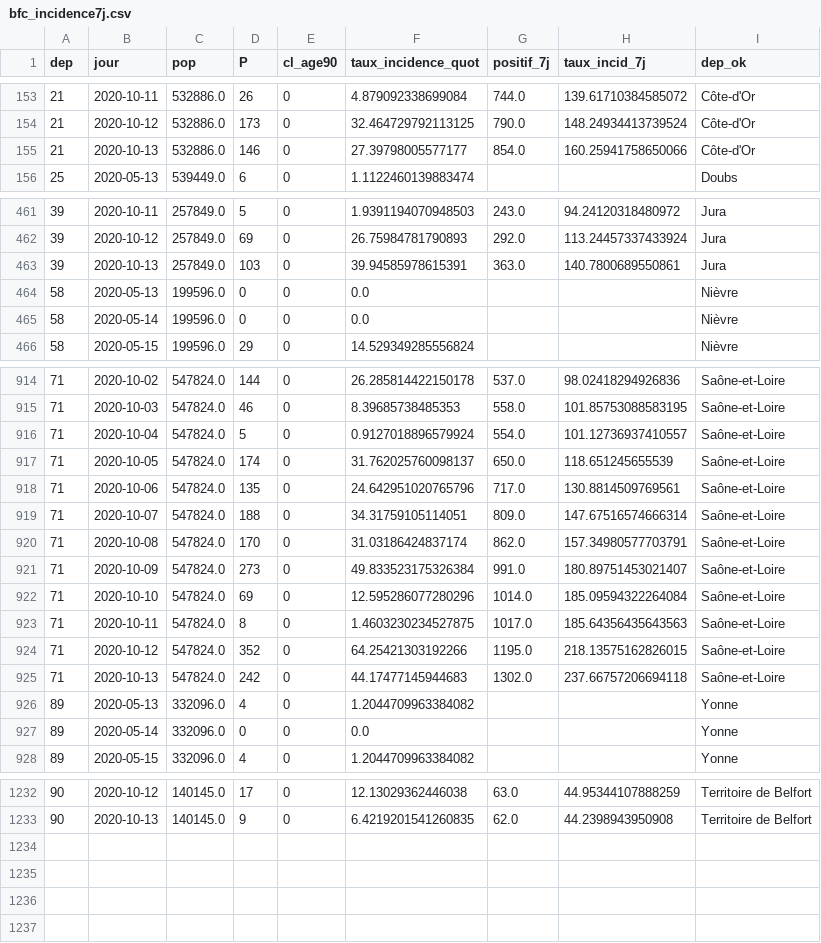
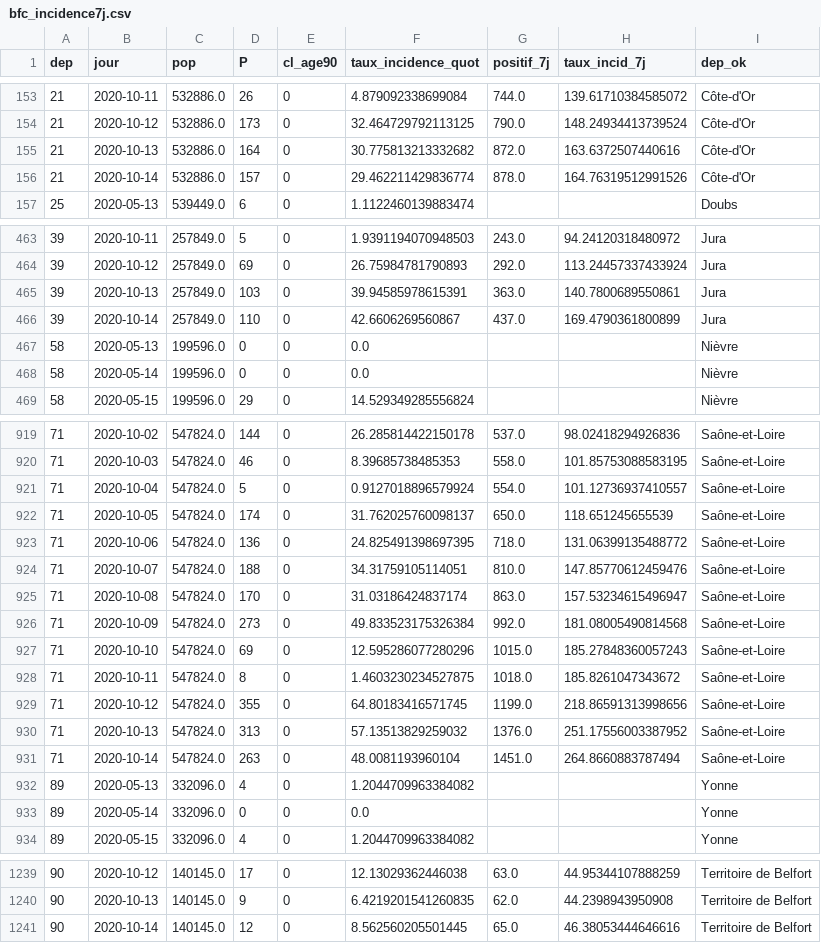
Before and after one commit to mattifaye/covid19bfc, a CSV file: taux-incidence/bfc_incidence7j.csv, drawn as a sheet; only a part is shown, gaps mark what is left out; the diff covers the shown part only.

```diff
--- a/taux-incidence/bfc_incidence7j.csv
+++ b/taux-incidence/bfc_incidence7j.csv
@@ -154,3 +154,4 @@ dep,jour,pop,P,cl_age90,taux_incidence_quot,positif_7j,taux_incid_7j,dep_ok
 21,2020-10-12,532886.0,173,0,32.464729792113125,790.0,148.24934413739524,Côte-d'Or
-21,2020-10-13,532886.0,146,0,27.39798005577177,854.0,160.25941758650066,Côte-d'Or
+21,2020-10-13,532886.0,164,0,30.775813213332682,872.0,163.6372507440616,Côte-d'Or
+21,2020-10-14,532886.0,157,0,29.462211429836774,878.0,164.76319512991526,Côte-d'Or
 25,2020-05-13,539449.0,6,0,1.1122460139883474,,,Doubs
@@ -463,2 +465,3 @@ dep,jour,pop,P,cl_age90,taux_incidence_quot,positif_7j,taux_incid_7j,dep_ok
 39,2020-10-13,257849.0,103,0,39.94585978615391,363.0,140.7800689550861,Jura
+39,2020-10-14,257849.0,110,0,42.6606269560867,437.0,169.4790361800899,Jura
 58,2020-05-13,199596.0,0,0,0.0,,,Nièvre
@@ -917,10 +922,11 @@ dep,jour,pop,P,cl_age90,taux_incidence_quot,positif_7j,taux_incid_7j,dep_ok
 71,2020-10-05,547824.0,174,0,31.762025760098137,650.0,118.651245655539,Saône-et-Loire
-71,2020-10-06,547824.0,135,0,24.642951020765796,717.0,130.8814509769561,Saône-et-Loire
-71,2020-10-07,547824.0,188,0,34.31759105114051,809.0,147.67516574666314,Saône-et-Loire
-71,2020-10-08,547824.0,170,0,31.03186424837174,862.0,157.34980577703791,Saône-et-Loire
-71,2020-10-09,547824.0,273,0,49.833523175326384,991.0,180.89751453021407,Saône-et-Loire
-71,2020-10-10,547824.0,69,0,12.595286077280296,1014.0,185.09594322264084,Saône-et-Loire
-71,2020-10-11,547824.0,8,0,1.4603230234527875,1017.0,185.64356435643563,Saône-et-Loire
-71,2020-10-12,547824.0,352,0,64.25421303192266,1195.0,218.13575162826015,Saône-et-Loire
-71,2020-10-13,547824.0,242,0,44.17477145944683,1302.0,237.66757206694118,Saône-et-Loire
+71,2020-10-06,547824.0,136,0,24.825491398697395,718.0,131.06399135488772,Saône-et-Loire
+71,2020-10-07,547824.0,188,0,34.31759105114051,810.0,147.85770612459476,Saône-et-Loire
+71,2020-10-08,547824.0,170,0,31.03186424837174,863.0,157.53234615496947,Saône-et-Loire
+71,2020-10-09,547824.0,273,0,49.833523175326384,992.0,181.08005490814568,Saône-et-Loire
+71,2020-10-10,547824.0,69,0,12.595286077280296,1015.0,185.27848360057243,Saône-et-Loire
+71,2020-10-11,547824.0,8,0,1.4603230234527875,1018.0,185.8261047343672,Saône-et-Loire
+71,2020-10-12,547824.0,355,0,64.80183416571745,1199.0,218.86591313998656,Saône-et-Loire
+71,2020-10-13,547824.0,313,0,57.13513829259032,1376.0,251.17556003387952,Saône-et-Loire
+71,2020-10-14,547824.0,263,0,48.0081193960104,1451.0,264.8660883787494,Saône-et-Loire
 89,2020-05-13,332096.0,4,0,1.2044709963384082,,,Yonne
@@ -1233 +1240,2 @@ dep,jour,pop,P,cl_age90,taux_incidence_quot,positif_7j,taux_incid_7j,dep_ok
 90,2020-10-13,140145.0,9,0,6.4219201541260835,62.0,44.2398943950908,Territoire de Belfort
+90,2020-10-14,140145.0,12,0,8.562560205501445,65.0,46.38053444646616,Territoire de Belfort
```
Also changed, not shown: 4 added rows and 16 edited cells elsewhere in this file, taux-incidence/21_incidence7j.csv, taux-incidence/25_incidence7j.csv, 6 other files.
